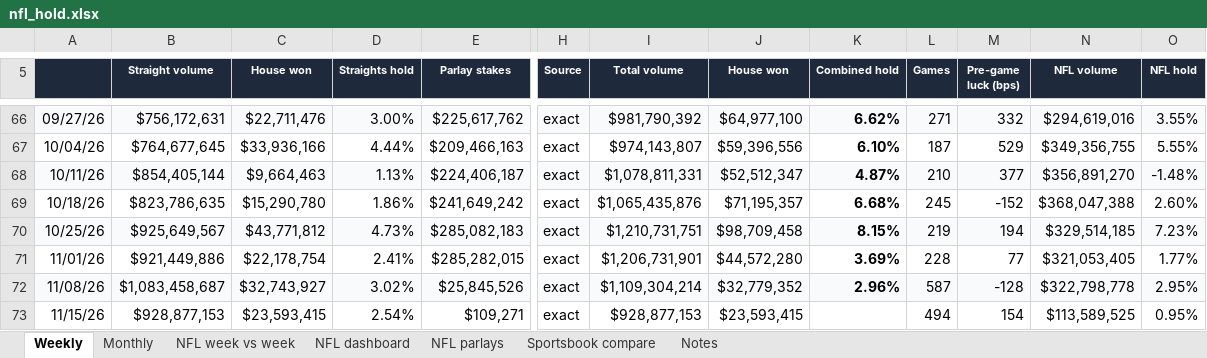
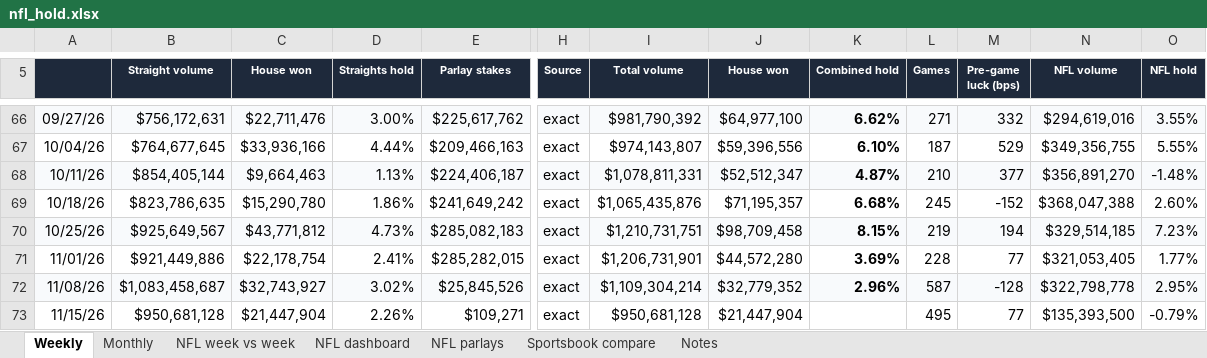
Before and after one commit to yager2/sports-volume, an Excel workbook: nfl_hold.xlsx, sheet Weekly, drawn as a sheet; only a part is shown, gaps mark what is left out; values as stored, in another font and other column widths than the file's, no borders; charts and pictures and conditional formats not drawn; the diff names each change by its address in the sheet, - before the commit and + after, or states it on an @@ line.

```diff
--- a/nfl_hold.xlsx (sheet Weekly)
+++ b/nfl_hold.xlsx (sheet Weekly)
-B73 (Straight volume): $928,877,153
+B73 (Straight volume): $950,681,128
-C73 (House won): $23,593,415
+C73 (House won): $21,447,904
-D73 (Straights hold): 2.54%
+D73 (Straights hold): 2.26%
-I73 (Total volume): $928,877,153
+I73 (Total volume): $950,681,128
-J73 (House won): $23,593,415
+J73 (House won): $21,447,904
-L73 (Games): 494
+L73 (Games): 495
-M73 (Pre-game luck (bps)): 154
+M73 (Pre-game luck (bps)): 77
-N73 (NFL volume): $113,589,525
+N73 (NFL volume): $135,393,500
-O73 (NFL hold): 0.95%
+O73 (NFL hold): -0.79%
```
Also changed, not shown: sheet NFL dashboard, sheet Monthly, sheet Sportsbook compare, sheet NFL week vs week, sheet Notes, 32 other files.
